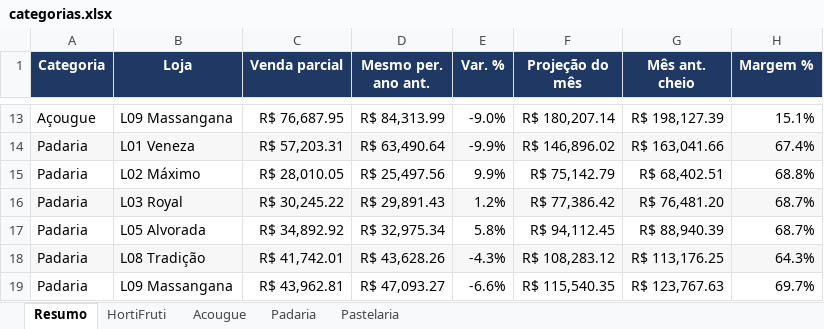
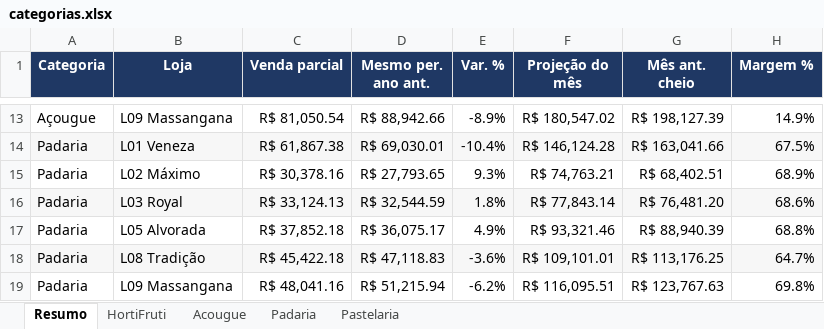
Before and after one commit to luciano504/rendemais-painel, an Excel workbook: data/categorias.xlsx, sheet Resumo, drawn as a sheet; only a part is shown, gaps mark what is left out; values as stored, in another font and other column widths than the file's, no borders; conditional formats not drawn; removed rows and columns are numbered as before the commit, all else as after; the diff covers the shown part only; the diff names each change by its address in the sheet, - before the commit and + after, or states it on an @@ line.

```diff
--- a/data/categorias.xlsx (sheet Resumo)
+++ b/data/categorias.xlsx (sheet Resumo)
-C13 (Venda parcial): R$ 76,687.95
+C13 (Venda parcial): R$ 81,050.54
-D13 (Mesmo per. ano ant.): R$ 84,313.99
+D13 (Mesmo per. ano ant.): R$ 88,942.66
-E13 (Var. %): -9.0%
+E13 (Var. %): -8.9%
-F13 (Projeção do mês): R$ 180,207.14
+F13 (Projeção do mês): R$ 180,547.02
-H13 (Margem %): 15.1%
+H13 (Margem %): 14.9%
-C14 (Venda parcial): R$ 57,203.31
+C14 (Venda parcial): R$ 61,867.38
-D14 (Mesmo per. ano ant.): R$ 63,490.64
+D14 (Mesmo per. ano ant.): R$ 69,030.01
-E14 (Var. %): -9.9%
+E14 (Var. %): -10.4%
-F14 (Projeção do mês): R$ 146,896.02
+F14 (Projeção do mês): R$ 146,124.28
-H14 (Margem %): 67.4%
+H14 (Margem %): 67.5%
-C15 (Venda parcial): R$ 28,010.05
+C15 (Venda parcial): R$ 30,378.16
-D15 (Mesmo per. ano ant.): R$ 25,497.56
+D15 (Mesmo per. ano ant.): R$ 27,793.65
-E15 (Var. %): 9.9%
+E15 (Var. %): 9.3%
-F15 (Projeção do mês): R$ 75,142.79
+F15 (Projeção do mês): R$ 74,763.21
-H15 (Margem %): 68.8%
+H15 (Margem %): 68.9%
-C16 (Venda parcial): R$ 30,245.22
+C16 (Venda parcial): R$ 33,124.13
-D16 (Mesmo per. ano ant.): R$ 29,891.43
+D16 (Mesmo per. ano ant.): R$ 32,544.59
-E16 (Var. %): 1.2%
+E16 (Var. %): 1.8%
-F16 (Projeção do mês): R$ 77,386.42
+F16 (Projeção do mês): R$ 77,843.14
-H16 (Margem %): 68.7%
+H16 (Margem %): 68.6%
-C17 (Venda parcial): R$ 34,892.92
+C17 (Venda parcial): R$ 37,852.18
-D17 (Mesmo per. ano ant.): R$ 32,975.34
+D17 (Mesmo per. ano ant.): R$ 36,075.17
-E17 (Var. %): 5.8%
+E17 (Var. %): 4.9%
-F17 (Projeção do mês): R$ 94,112.45
+F17 (Projeção do mês): R$ 93,321.46
-H17 (Margem %): 68.7%
+H17 (Margem %): 68.8%
-row 18: Padaria | L08 Tradição | R$ 41,742.01 | R$ 43,628.26 | -4.3% | R$ 108,283.12 | R$ 113,176.25 | 64.3%
+row 18: Padaria | L08 Tradição | R$ 45,422.18 | R$ 47,118.83 | -3.6% | R$ 109,101.01 | R$ 113,176.25 | 64.7%
-C19 (Venda parcial): R$ 43,962.81
+C19 (Venda parcial): R$ 48,041.16
-D19 (Mesmo per. ano ant.): R$ 47,093.27
+D19 (Mesmo per. ano ant.): R$ 51,215.94
-E19 (Var. %): -6.6%
+E19 (Var. %): -6.2%
-F19 (Projeção do mês): R$ 115,540.35
+F19 (Projeção do mês): R$ 116,095.51
-H19 (Margem %): 69.7%
+H19 (Margem %): 69.8%
```
Also changed, not shown: 10 added rows, 10 removed rows and 33 edited cells elsewhere in this sheet, sheet HortiFruti, sheet Pastelaria, sheet Acougue, sheet Padaria, data/estoque_parado.xlsx, data/transferencias.xlsx, 1 other file.
